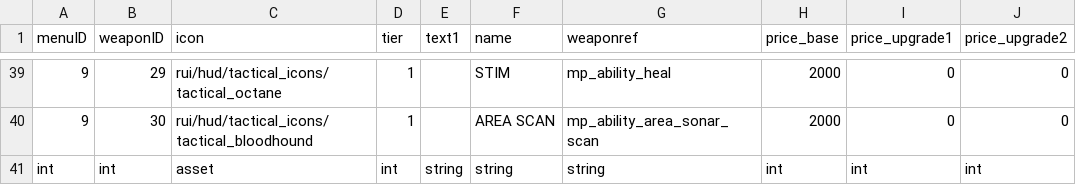
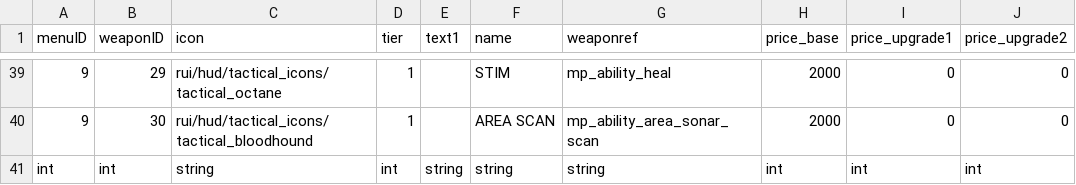
Before and after one commit to CafeFPS/r5_flowstate_rpak, a CSV file: assets/datatable/flowstate_snd_buy_menu_data - Copy.csv, drawn as a sheet; only a part is shown, gaps mark what is left out; the diff names each change by its address in the sheet, - before the commit and + after, or states it on an @@ line.

```diff
--- a/assets/datatable/flowstate_snd_buy_menu_data - Copy.csv
+++ b/assets/datatable/flowstate_snd_buy_menu_data - Copy.csv
-C41 (icon): asset
+C41 (icon): string
```
Also changed, not shown: assets/datatable/flowstate_all_new.csv, assets/datatable/flowstate_all_new_halomod.csv, 6 other files.
